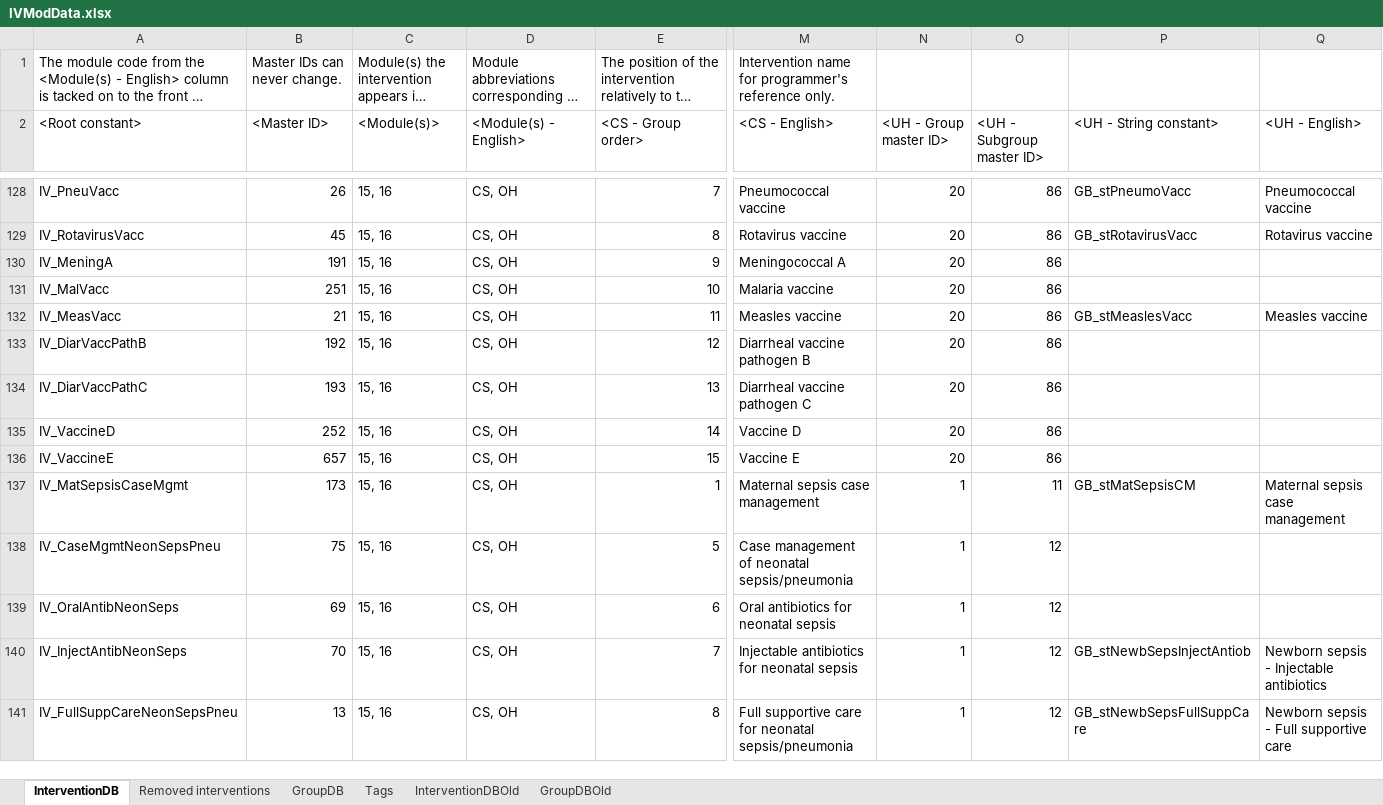
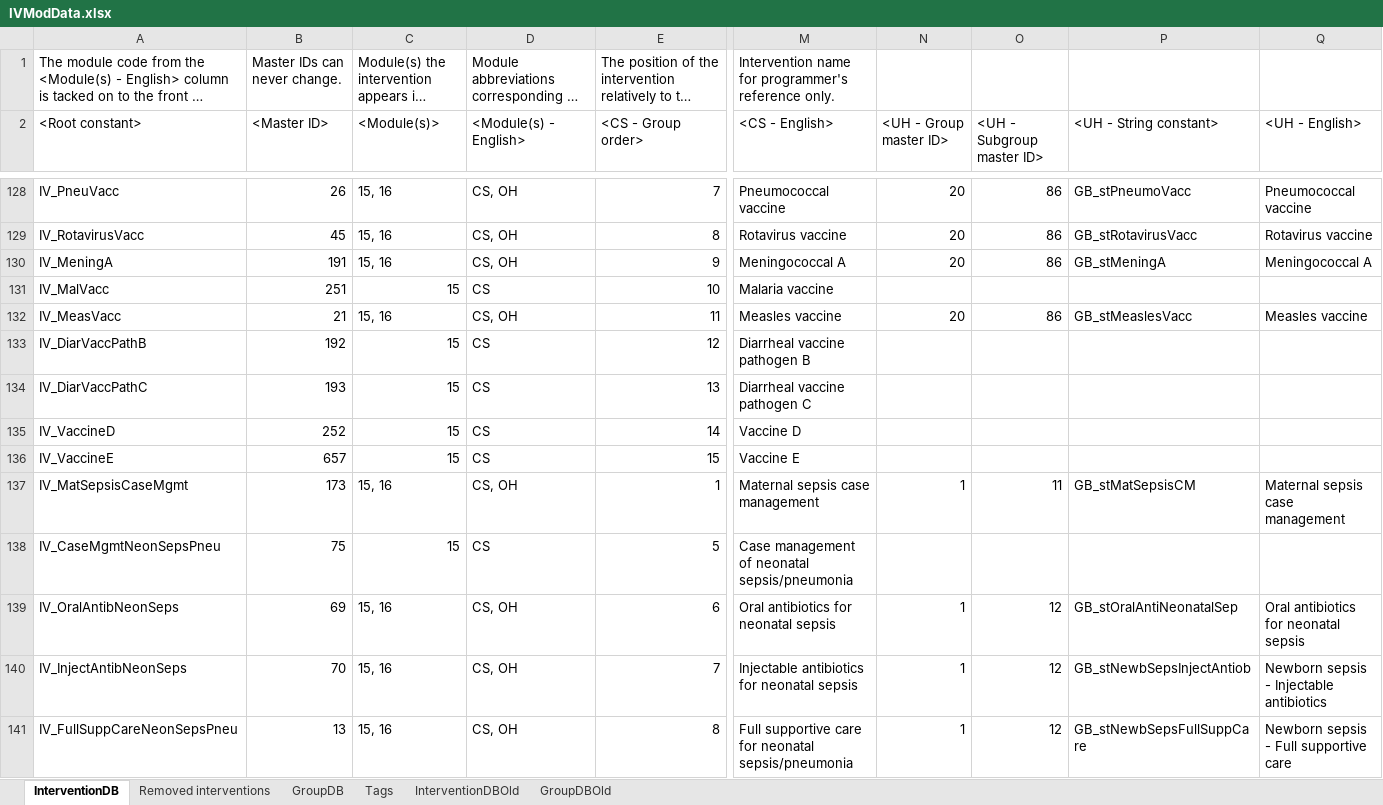
Before and after one commit to AvenirHealth-org/SpectrumWebDefaultData, an Excel workbook: SourceData/interventions/IVModData.xlsx, sheet InterventionDB, drawn as a sheet; only a part is shown, gaps mark what is left out; long unchanged cells end in …; values as stored, in another font and other column widths than the file's, no cell formats; conditional formats not drawn; the diff covers the shown part only; the diff names each change by its address in the sheet, - before the commit and + after, or states it on an @@ line.

Commit message:
IHT: Now including LiST interventions that weren't there before.

```diff
--- a/SourceData/interventions/IVModData.xlsx (sheet InterventionDB)
+++ b/SourceData/interventions/IVModData.xlsx (sheet InterventionDB)
-P130 (<UH - String constant>): (empty)
+P130 (<UH - String constant>): GB_stMeningA
-Q130 (<UH - English>): (empty)
+Q130 (<UH - English>): Meningococcal A
-C131 (<Module(s)>): 15, 16
+C131 (<Module(s)>): 15
-D131 (<Module(s) - English>): CS, OH
+D131 (<Module(s) - English>): CS
-N131 (<UH - Group master ID>): 20
+N131 (<UH - Group master ID>): (empty)
-O131 (<UH - Subgroup master ID>): 86
+O131 (<UH - Subgroup master ID>): (empty)
-C133:C136 (<Module(s)>): 15, 16
+C133:C136 (<Module(s)>): 15
-D133:D136 (<Module(s) - English>): CS, OH
+D133:D136 (<Module(s) - English>): CS
-N133:N136 (<UH - Group master ID>): 20
+N133:N136 (<UH - Group master ID>): (empty)
-O133:O136 (<UH - Subgroup master ID>): 86
+O133:O136 (<UH - Subgroup master ID>): (empty)
-C138 (<Module(s)>): 15, 16
+C138 (<Module(s)>): 15
-D138 (<Module(s) - English>): CS, OH
+D138 (<Module(s) - English>): CS
-N138 (<UH - Group master ID>): 1
+N138 (<UH - Group master ID>): (empty)
-O138 (<UH - Subgroup master ID>): 12
+O138 (<UH - Subgroup master ID>): (empty)
-P139 (<UH - String constant>): (empty)
+P139 (<UH - String constant>): GB_stOralAntiNeonatalSep
-Q139 (<UH - English>): (empty)
+Q139 (<UH - English>): Oral antibiotics for neonatal sepsis
```
Also changed, not shown: 214 edited cells elsewhere in this sheet, cell formats, 1 other file.
